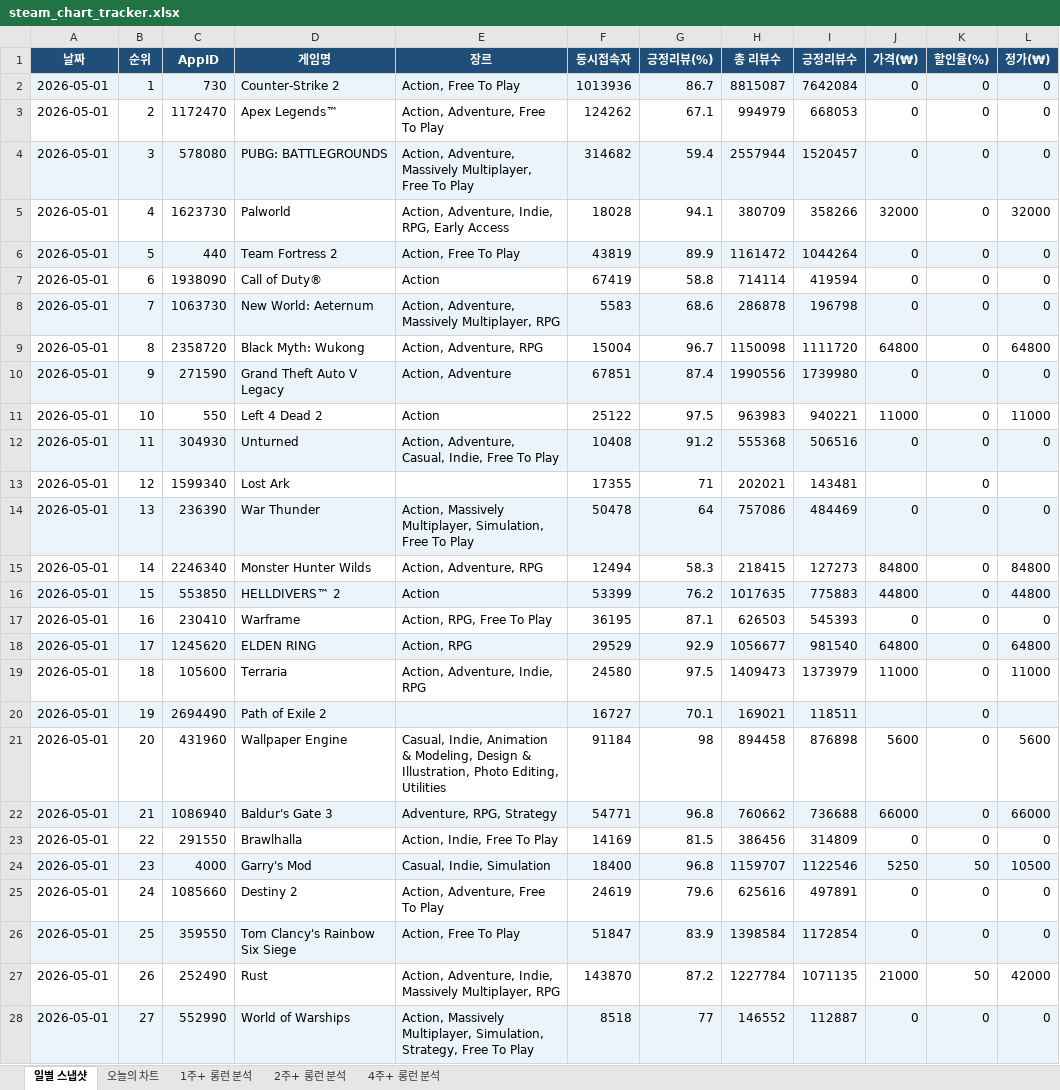
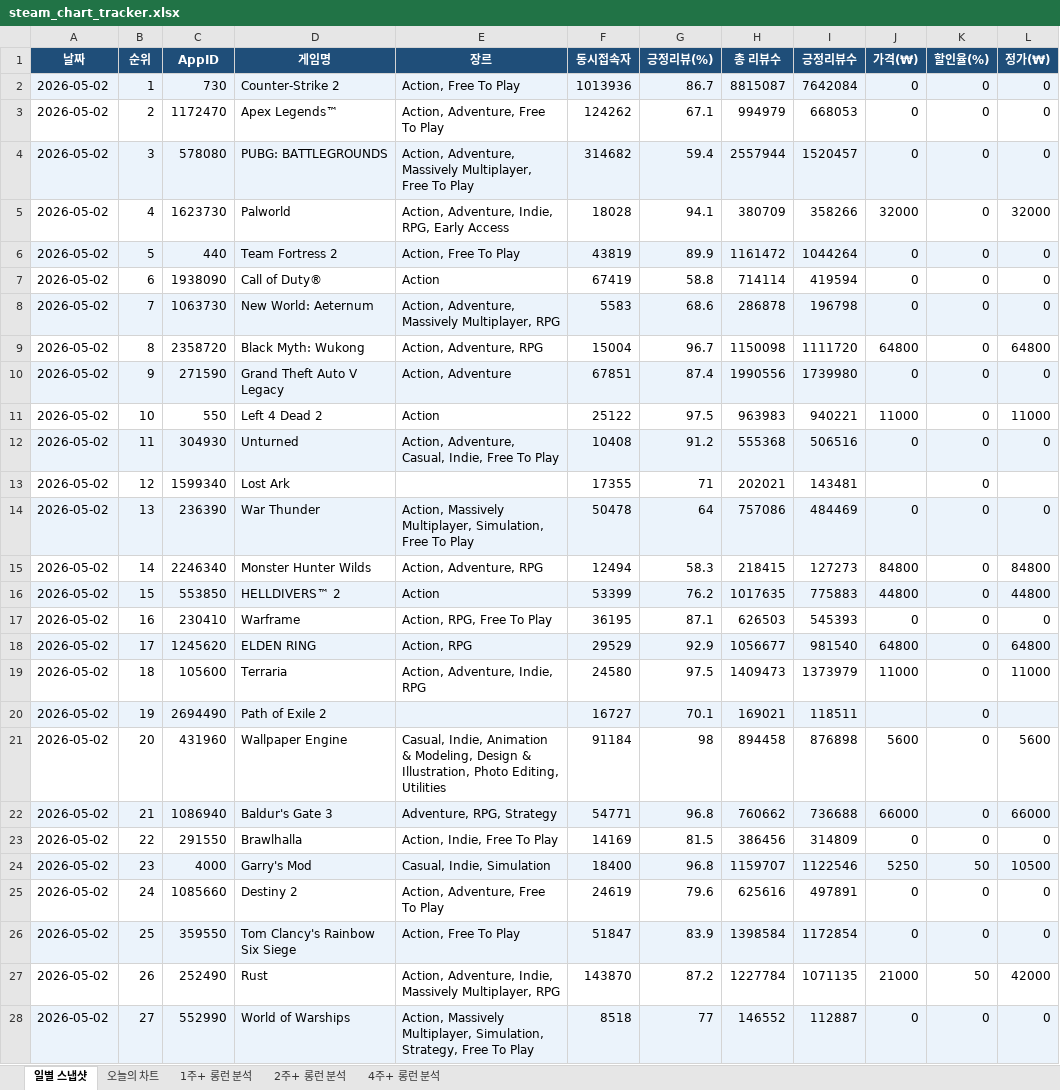
Before and after one commit to ahroyun/steam-tracker, an Excel workbook: steam_chart_tracker.xlsx, sheet 일별 스냅샷, drawn as a sheet; only a part is shown; values as stored, in another font and other column widths than the file's, no borders; the diff covers the shown part only; the diff names each change by its address in the sheet, - before the commit and + after, or states it on an @@ line.

```diff
--- a/steam_chart_tracker.xlsx (sheet 일별 스냅샷)
+++ b/steam_chart_tracker.xlsx (sheet 일별 스냅샷)
-A2:A28 (날짜): 2026-05-01
+A2:A28 (날짜): 2026-05-02
```
Also changed, not shown: 73 edited cells elsewhere in this sheet, sheet 1주+ 롱런 분석, sheet 2주+ 롱런 분석, sheet 4주+ 롱런 분석, sheet 오늘의 차트, 1 other file.
